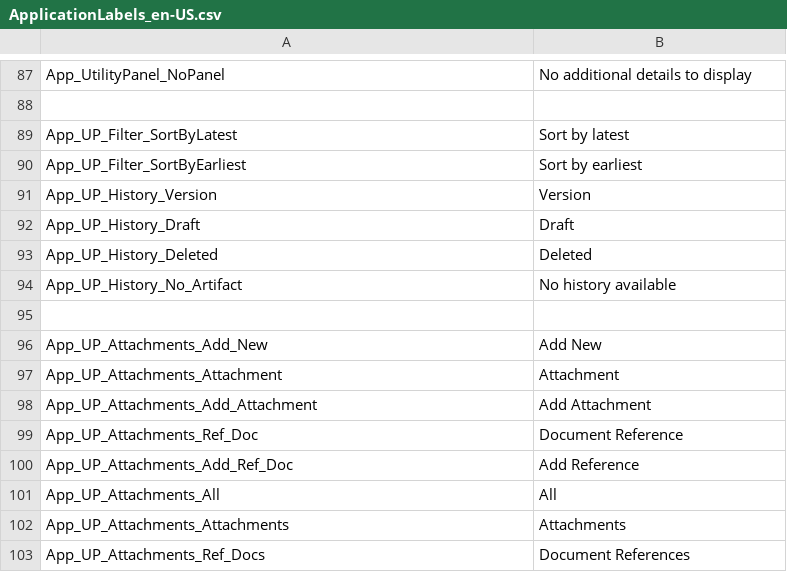
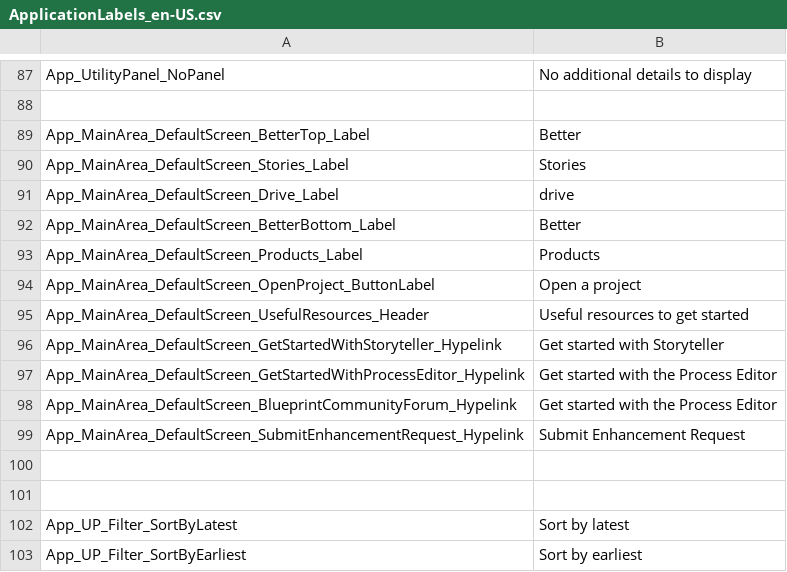
Before and after one commit to ogolikhin/blueprint, a CSV file: svc/db/AdminStorage/Data/ApplicationLabels_en-US.csv, drawn as a sheet; only a part is shown, gaps mark what is left out; the shorter side is filled out with more unchanged rows; the diff names each change by its address in the sheet, - before the commit and + after, or states it on an @@ line.

```diff
--- a/svc/db/AdminStorage/Data/ApplicationLabels_en-US.csv
+++ b/svc/db/AdminStorage/Data/ApplicationLabels_en-US.csv
+row 89: App_MainArea_DefaultScreen_BetterTop_Label | Better
+row 90: App_MainArea_DefaultScreen_Stories_Label | Stories
+row 91: App_MainArea_DefaultScreen_Drive_Label | drive
+row 92: App_MainArea_DefaultScreen_BetterBottom_Label | Better
+row 93: App_MainArea_DefaultScreen_Products_Label | Products
+row 94: App_MainArea_DefaultScreen_OpenProject_ButtonLabel | Open a project
+row 95: App_MainArea_DefaultScreen_UsefulResources_Header | Useful resources to get started
+row 96: App_MainArea_DefaultScreen_GetStartedWithStoryteller_Hypelink | Get started with Storyteller
+row 97: App_MainArea_DefaultScreen_GetStartedWithProcessEditor_Hypelink | Get started with the Process Editor
+row 98: App_MainArea_DefaultScreen_BlueprintCommunityForum_Hypelink | Get started with the Process Editor
+row 99: App_MainArea_DefaultScreen_SubmitEnhancementRequest_Hypelink | Submit Enhancement Request
+row 100: (empty)
+row 101: (empty)
```
Also changed, not shown: 5 other files.
